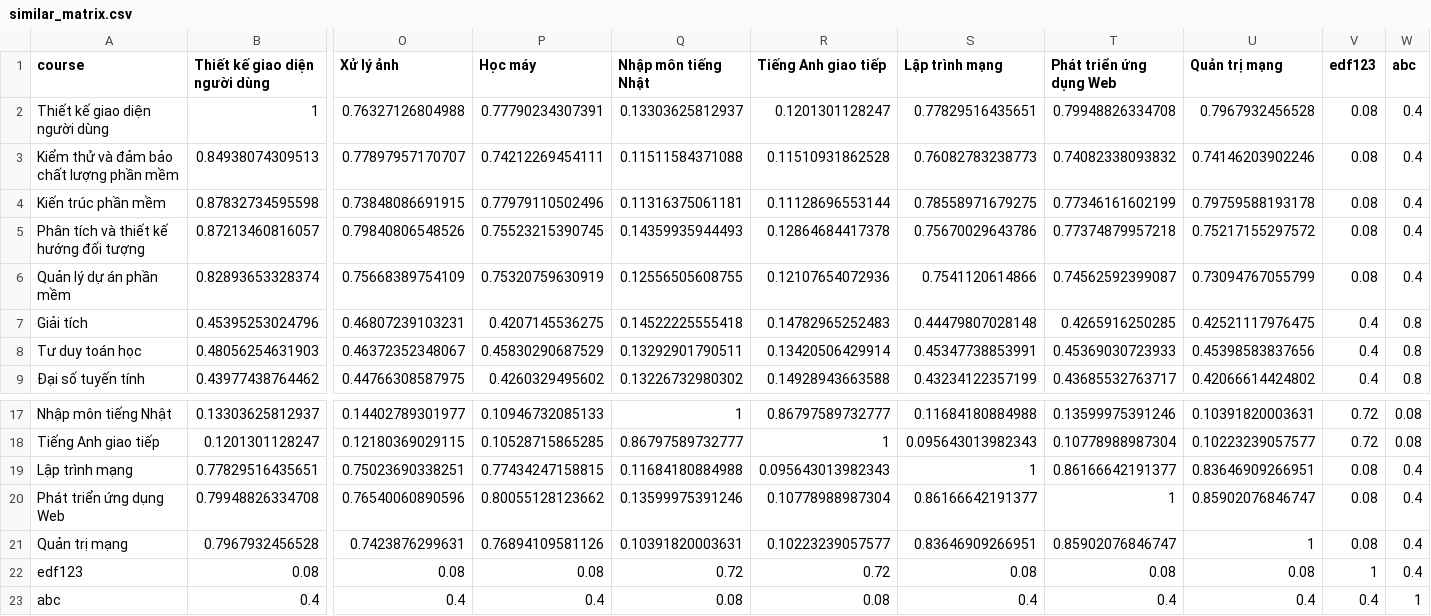
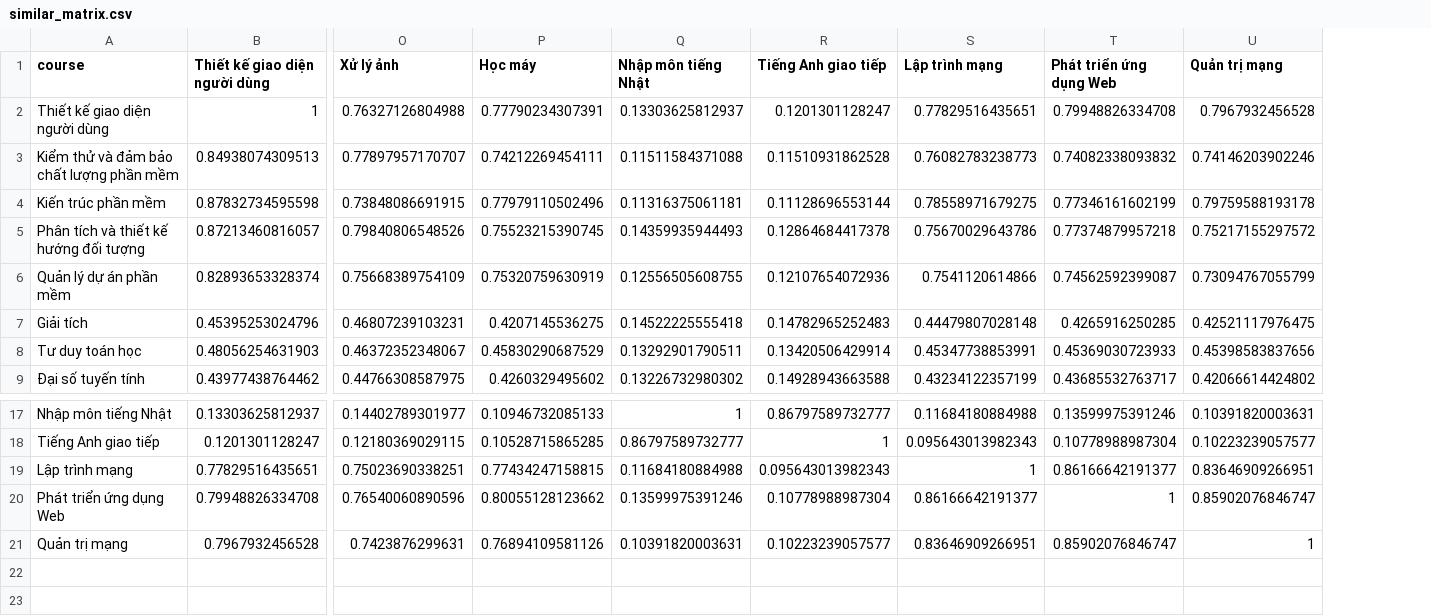
Before and after one commit to vucongduy192/elearning, a CSV file: public/recommend/similar_matrix.csv, drawn as a sheet; only a part is shown, gaps mark what is left out; rows hold the shown columns only; the diff names each change by its address in the sheet, - before the commit and + after, or states it on an @@ line.

```diff
--- a/public/recommend/similar_matrix.csv
+++ b/public/recommend/similar_matrix.csv
-column V (edf123), rows 2-9: 0.08 | 0.08 | 0.08 | 0.08 | 0.08 | 0.4 | 0.4 | 0.4; rows 17-21: 0.72 | 0.72 | 0.08 | 0.08 | 0.08
-column W (abc), rows 2-9: 0.4 | 0.4 | 0.4 | 0.4 | 0.4 | 0.8 | 0.8 | 0.8; rows 17-21: 0.08 | 0.08 | 0.4 | 0.4 | 0.4
-row 22: edf123 | 0.08 | 0.08 | 0.08 | 0.72 | 0.72 | 0.08 | 0.08 | 0.08 | 1 | 0.4
-row 23: abc | 0.4 | 0.4 | 0.4 | 0.08 | 0.08 | 0.4 | 0.4 | 0.4 | 0.4 | 1
```
Also changed, not shown: public/recommend/enroll_matrix.csv, public/recommend/similarC_matrix.csv, 13 other files.
